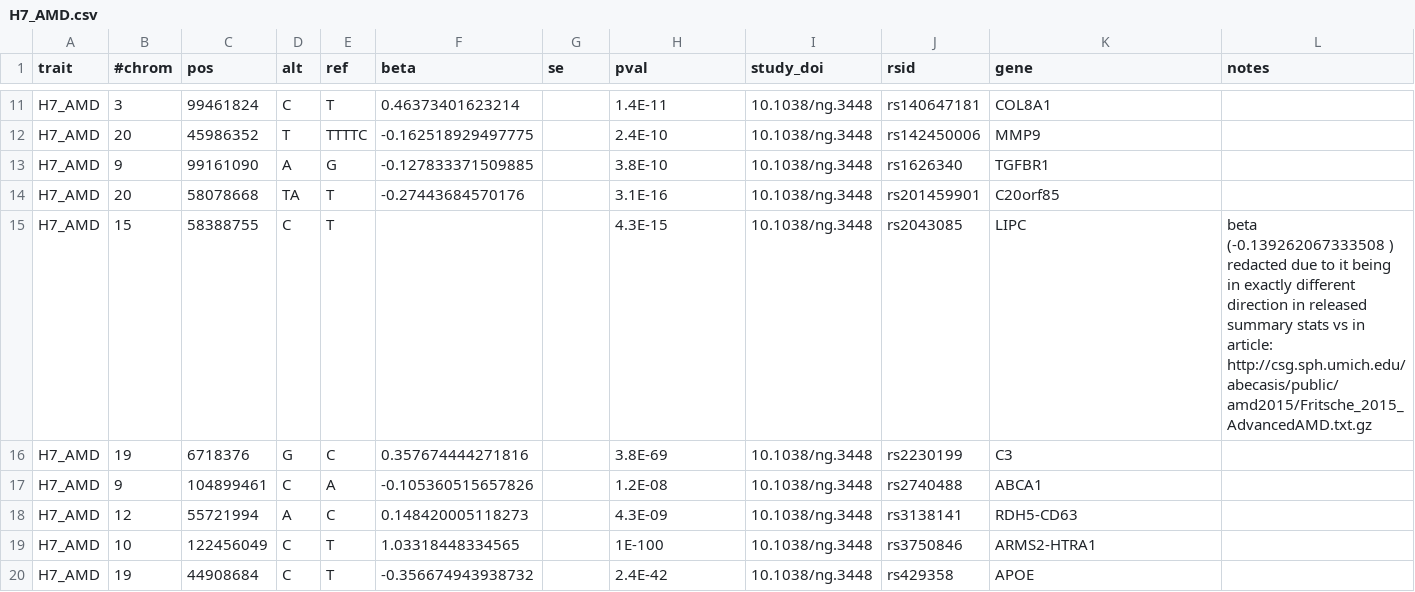
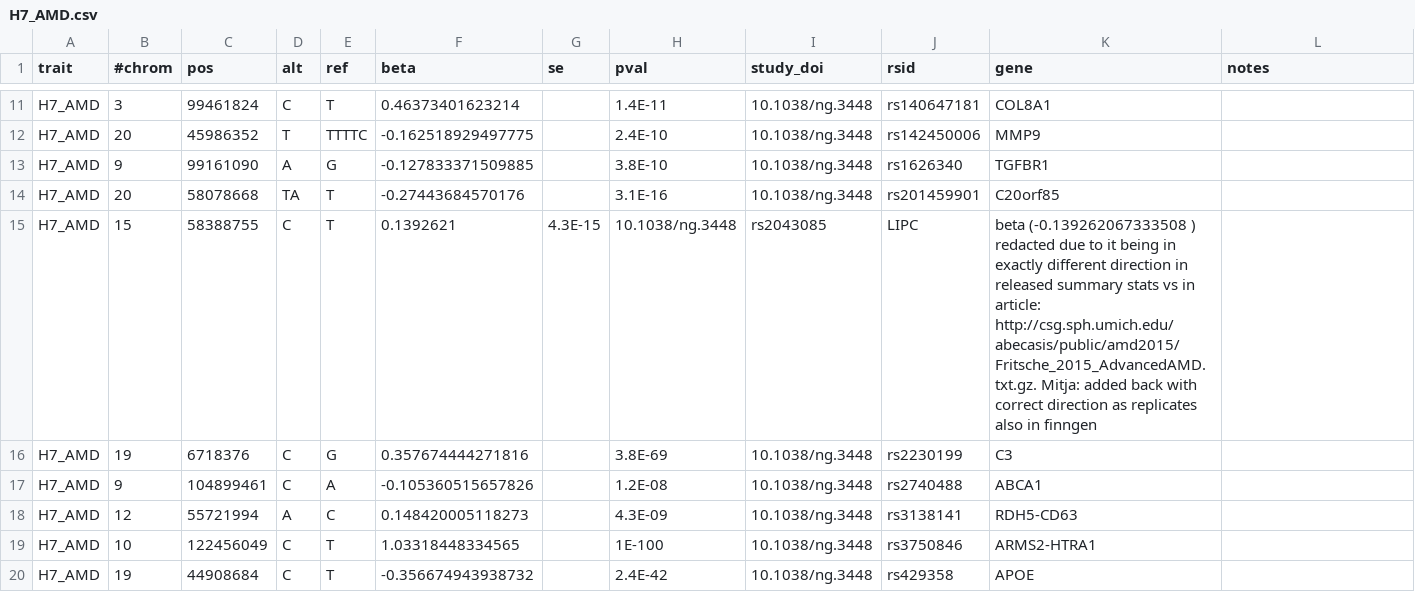
Before and after one commit to FINNGEN/betamatch-ext-data, a CSV file: data/H7_AMD.csv, drawn as a sheet; only a part is shown, gaps mark what is left out; the diff names each change by its address in the sheet, - before the commit and + after, or states it on an @@ line.

```diff
--- a/data/H7_AMD.csv
+++ b/data/H7_AMD.csv
-F15 (beta): (empty)
+F15 (beta): 0.1392621
-G15 (se): (empty)
+G15 (se): 4.3E-15
-H15 (pval): 4.3E-15
+H15 (pval): 10.1038/ng.3448
-I15 (study_doi): 10.1038/ng.3448
+I15 (study_doi): rs2043085
-J15 (rsid): rs2043085
+J15 (rsid): LIPC
-K15 (gene): LIPC
+K15 (gene): beta (-0.139262067333508 ) redacted due to it being in exactly different direction in released summary stats vs in article: http://csg.sph.umich.edu/abecasis/public/amd2015/Fritsche_2015_AdvancedAMD.txt.gz. Mitja: added back with correct direction as replicates also in finngen
-L15 (notes): beta (-0.139262067333508 ) redacted due to it being in exactly different direction in released summary stats vs in article: http://csg.sph.umich.edu/abecasis/public/amd2015/Fritsche_2015_AdvancedAMD.txt.gz
+L15 (notes): (empty)
-D16 (alt): G
+D16 (alt): C
-E16 (ref): C
+E16 (ref): G
```
Also changed, not shown: data/IBD_IBD.csv, data/L12_ATOPIC.csv, 3 other files.
